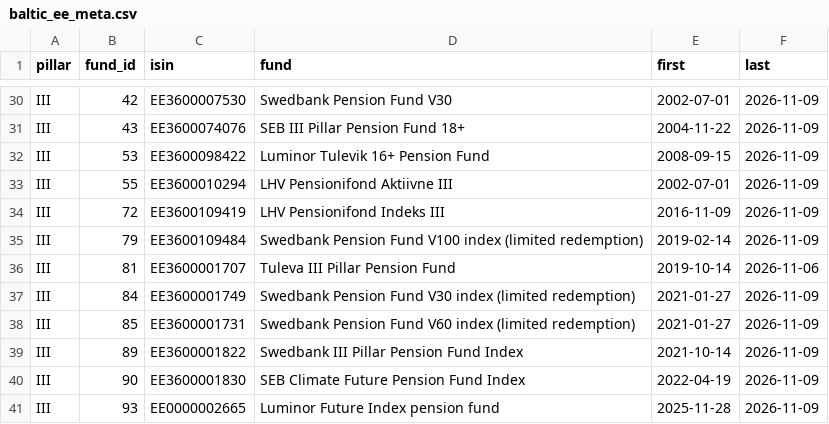
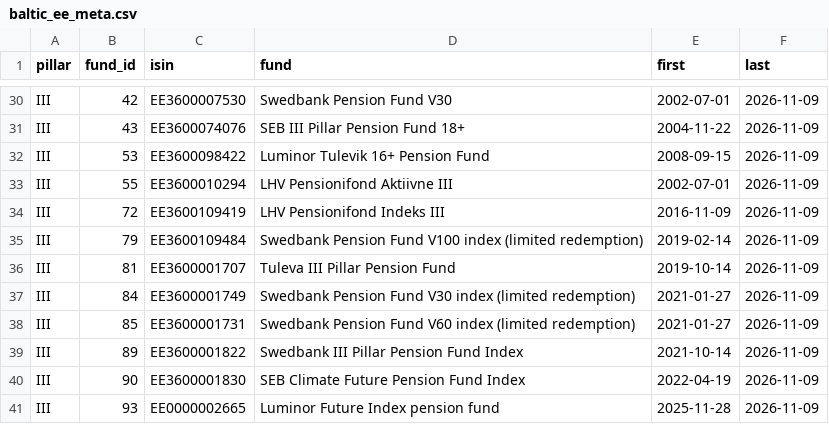
Before and after one commit to VytisCode/pension-fund-tracker, a CSV file: data/baltic_ee_meta.csv, drawn as a sheet; only a part is shown, gaps mark what is left out.

```diff
--- a/data/baltic_ee_meta.csv
+++ b/data/baltic_ee_meta.csv
@@ -35,3 +35,3 @@ III,72,EE3600109419,LHV Pensionifond Indeks III,2016-11-09,2026-11-09
 III,79,EE3600109484,Swedbank Pension Fund V100 index (limited redemption),2019-02-14,2026-11-09
-III,81,EE3600001707,Tuleva III Pillar Pension Fund,2019-10-14,2026-11-06
+III,81,EE3600001707,Tuleva III Pillar Pension Fund,2019-10-14,2026-11-09
 III,84,EE3600001749,Swedbank Pension Fund V30 index (limited redemption),2021-01-27,2026-11-09
```
Also changed, not shown: data/news.csv, 49 other files.
